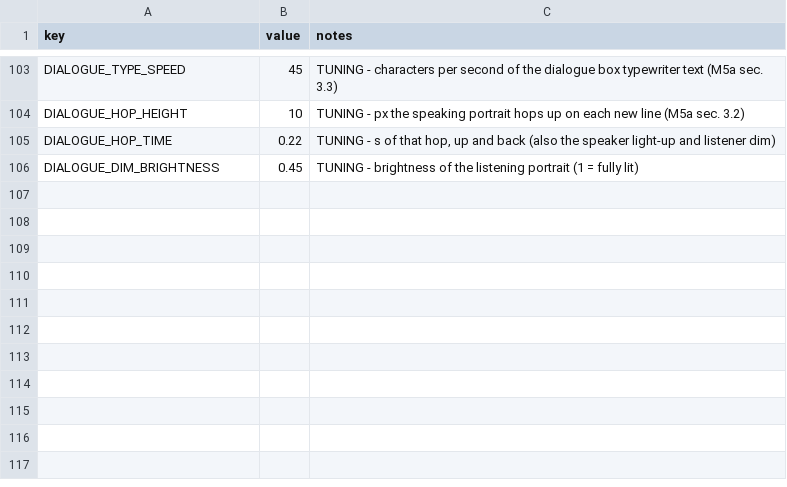
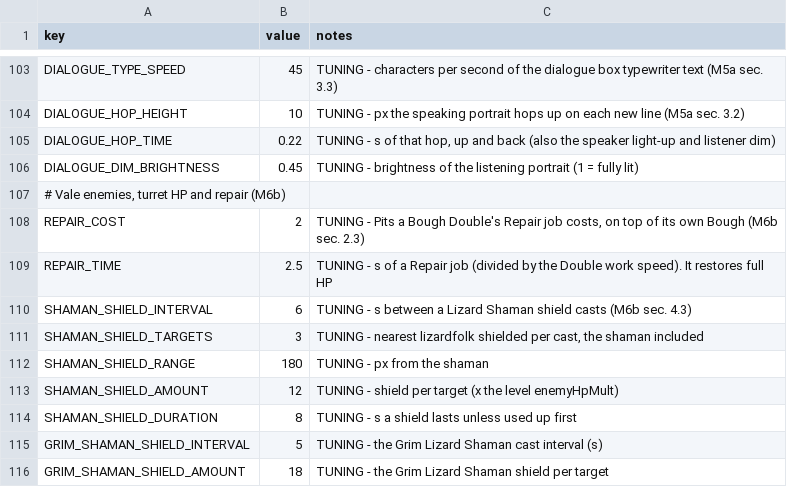
Before and after one commit to EsterMosevitzkyLis/Broceliande, a CSV file: data/globals.csv, drawn as a sheet; only a part is shown, gaps mark what is left out; the diff names each change by its address in the sheet, - before the commit and + after, or states it on an @@ line.

```diff
--- a/data/globals.csv
+++ b/data/globals.csv
+row 107: # Vale enemies, turret HP and repair (M6b)
+row 108: REPAIR_COST | 2 | TUNING - Pits a Bough Double's Repair job costs, on top of its own Bough (M6b sec. 2.3)
+row 109: REPAIR_TIME | 2.5 | TUNING - s of a Repair job (divided by the Double work speed). It restores full HP
+row 110: SHAMAN_SHIELD_INTERVAL | 6 | TUNING - s between a Lizard Shaman shield casts (M6b sec. 4.3)
+row 111: SHAMAN_SHIELD_TARGETS | 3 | TUNING - nearest lizardfolk shielded per cast, the shaman included
+row 112: SHAMAN_SHIELD_RANGE | 180 | TUNING - px from the shaman
+row 113: SHAMAN_SHIELD_AMOUNT | 12 | TUNING - shield per target (x the level enemyHpMult)
+row 114: SHAMAN_SHIELD_DURATION | 8 | TUNING - s a shield lasts unless used up first
+row 115: GRIM_SHAMAN_SHIELD_INTERVAL | 5 | TUNING - the Grim Lizard Shaman cast interval (s)
+row 116: GRIM_SHAMAN_SHIELD_AMOUNT | 18 | TUNING - the Grim Lizard Shaman shield per target
```
Also changed, not shown: data/drops.csv, data/enemies.csv, 22 other files.
